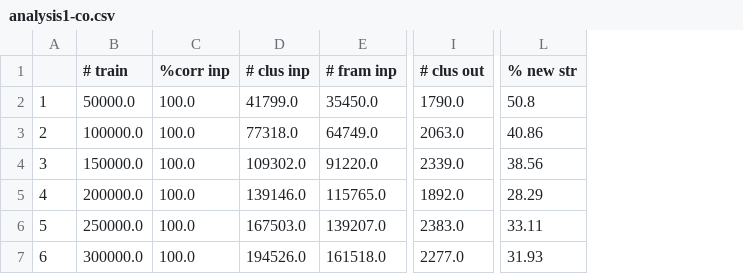
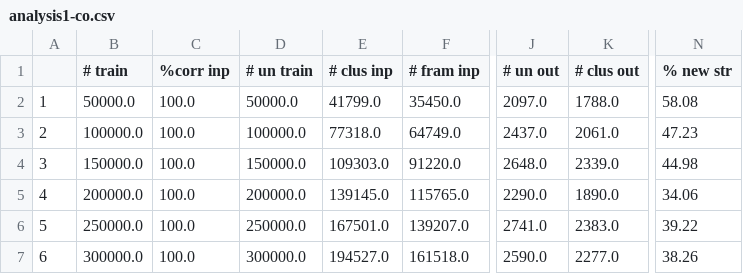
Before and after one commit to frfdnpg/cmd, a CSV file: exp1/analysis1-co.csv, drawn as a sheet; only a part is shown, gaps mark what is left out; addresses are those after the commit; the diff names each change by its address in the sheet, - before the commit and + after, or states it on an @@ line.

```diff
--- a/exp1/analysis1-co.csv
+++ b/exp1/analysis1-co.csv
+column D (# un train), rows 2-7: 50000.0 | 100000.0 | 150000.0 | 200000.0 | 250000.0 | 300000.0
+column J (# un out), rows 2-7: 2097.0 | 2437.0 | 2648.0 | 2290.0 | 2741.0 | 2590.0
-K2 (# clus out): 1790.0
+K2 (# clus out): 1788.0
-N2 (% new str): 50.8
+N2 (% new str): 58.08
-K3 (# clus out): 2063.0
+K3 (# clus out): 2061.0
-N3 (% new str): 40.86
+N3 (% new str): 47.23
-E4 (# clus inp): 109302.0
+E4 (# clus inp): 109303.0
-N4 (% new str): 38.56
+N4 (% new str): 44.98
-E5 (# clus inp): 139146.0
+E5 (# clus inp): 139145.0
-K5 (# clus out): 1892.0
+K5 (# clus out): 1890.0
-N5 (% new str): 28.29
+N5 (% new str): 34.06
-E6 (# clus inp): 167503.0
+E6 (# clus inp): 167501.0
-N6 (% new str): 33.11
+N6 (% new str): 39.22
-E7 (# clus inp): 194526.0
+E7 (# clus inp): 194527.0
-N7 (% new str): 31.93
+N7 (% new str): 38.26
```
Also changed, not shown: exp1/analysis1-co-10000.csv, exp1/analysis1-un-10000.csv, 22 other files.
